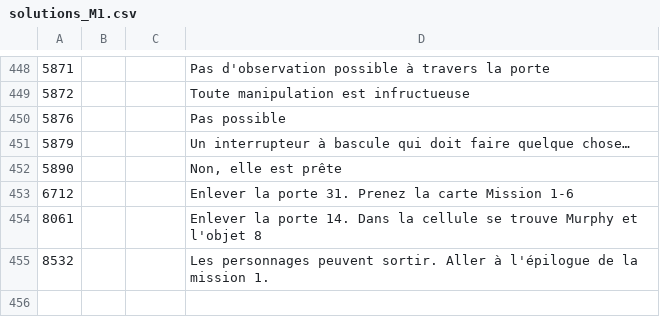
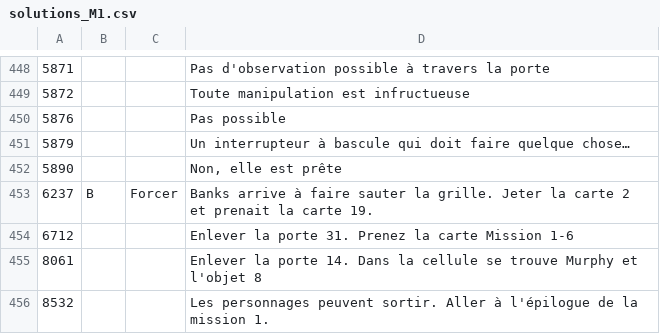
Before and after one commit to escapologists/app, a CSV file: solutions_M1.csv, drawn as a sheet; only a part is shown, gaps mark what is left out; the diff names each change by its address in the sheet, - before the commit and + after, or states it on an @@ line.

Commit message:
Update solutions_M1.csv

```diff
--- a/solutions_M1.csv
+++ b/solutions_M1.csv
+row 453: 6237 | B | Forcer | Banks arrive à faire sauter la grille. Jeter la carte 2 et prenait la carte 19.
```
